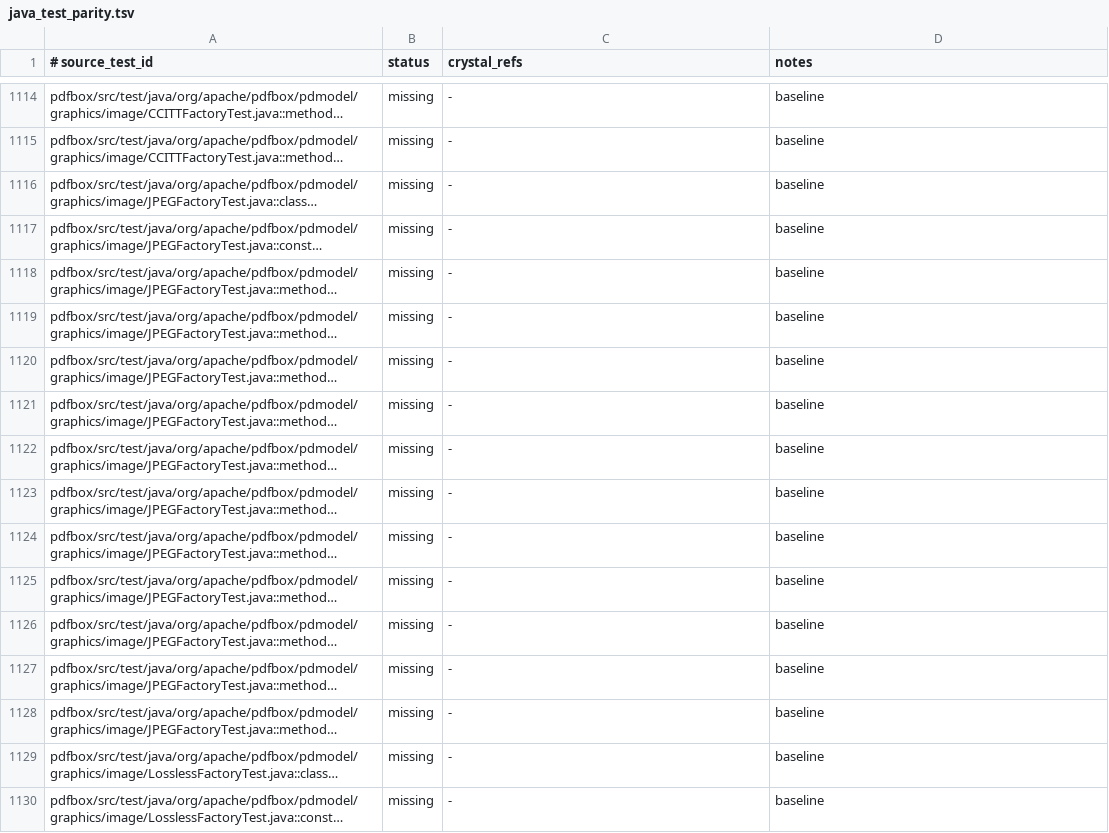
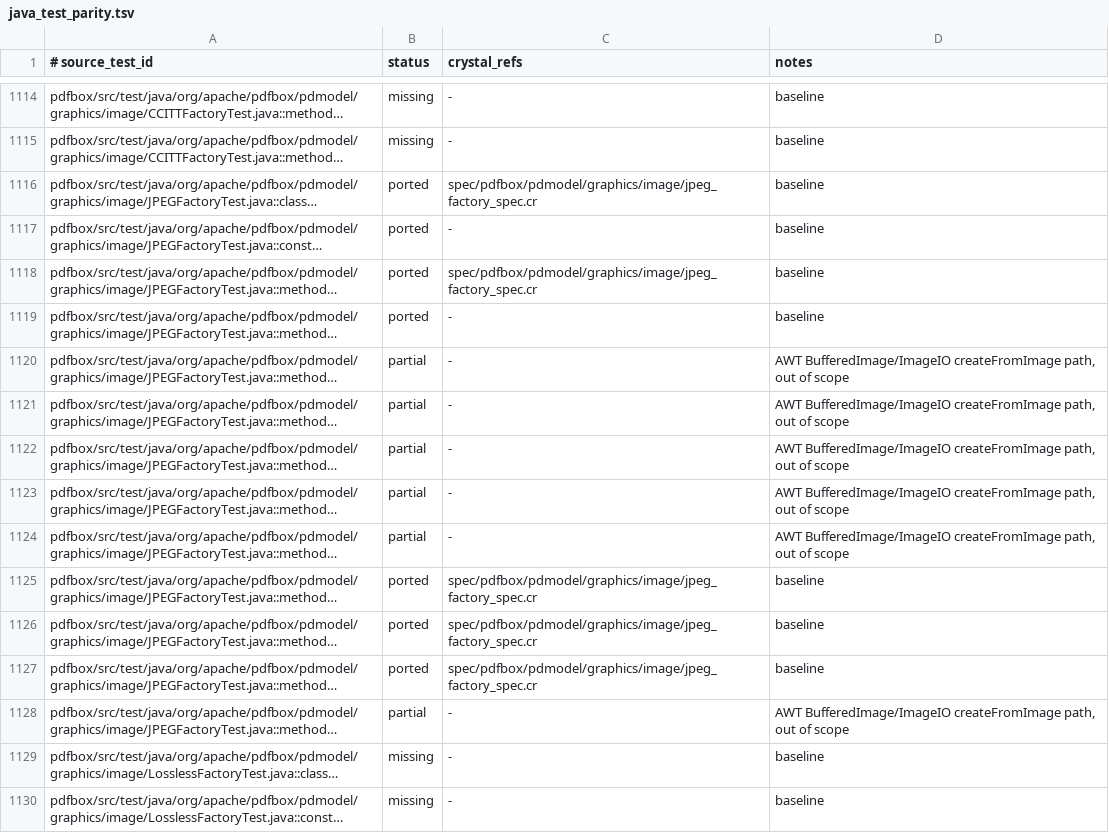
Before and after one commit to dsisnero/pdfbox, a TSV file: plans/inventory/java_test_parity.tsv, drawn as a sheet; only a part is shown, gaps mark what is left out; long unchanged cells end in …; the diff names each change by its address in the sheet, - before the commit and + after, or states it on an @@ line.

Commit message:
test: port JPEGFactoryTest model surface parity
Adds the JPEGFactory model API from the Java test:
- create_from_stream/create_from_byte_array preserve the JPEG stream
  byte-for-byte and select the color space from the SOF (Start of Frame)
  frame-component count (1 -> DeviceGray, 3 -> DeviceRGB, 4 -> DeviceCMYK),
  matching Java's numFrameComponents semantics (PDFBOX-4691/5137).
- CMYK images get the inverted Decode array [1 0 1 0 1 0 1 0].
- PDImageXObject#color_space now resolves the /ColorSpace COS entry
  (dereferencing indirect refs) instead of hardcoding PDDeviceRGB, and
  color_space= writes the COS object into the dict.
- Exact JPEG-stream round-trip through save/load verified (checkJpegStream
  parity); AWT BufferedImage/ImageIO createFromImage paths out of scope.

```diff
--- a/plans/inventory/java_test_parity.tsv
+++ b/plans/inventory/java_test_parity.tsv
-B1116:B1119 (status): missing
+B1116:B1119 (status): ported
-C1116 (crystal_refs): -
+C1116 (crystal_refs): spec/pdfbox/pdmodel/graphics/image/jpeg_factory_spec.cr
-C1118 (crystal_refs): -
+C1118 (crystal_refs): spec/pdfbox/pdmodel/graphics/image/jpeg_factory_spec.cr
-B1120:B1124 (status): missing
+B1120:B1124 (status): partial
-D1120:D1124 (notes): baseline
+D1120:D1124 (notes): AWT BufferedImage/ImageIO createFromImage path, out of scope
-B1125:B1127 (status): missing
+B1125:B1127 (status): ported
-C1125:C1127 (crystal_refs): -
+C1125:C1127 (crystal_refs): spec/pdfbox/pdmodel/graphics/image/jpeg_factory_spec.cr
-B1128 (status): missing
+B1128 (status): partial
-D1128 (notes): baseline
+D1128 (notes): AWT BufferedImage/ImageIO createFromImage path, out of scope
```
Also changed, not shown: 6 other files.
